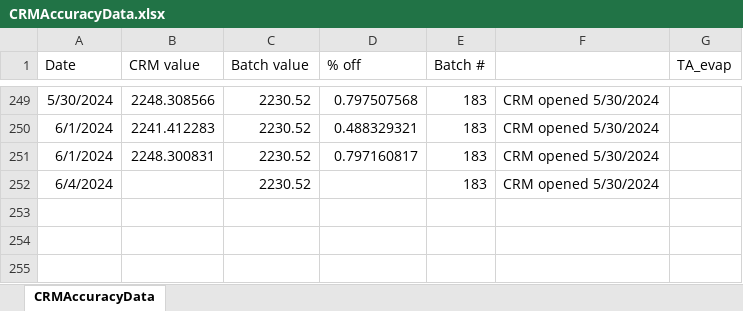
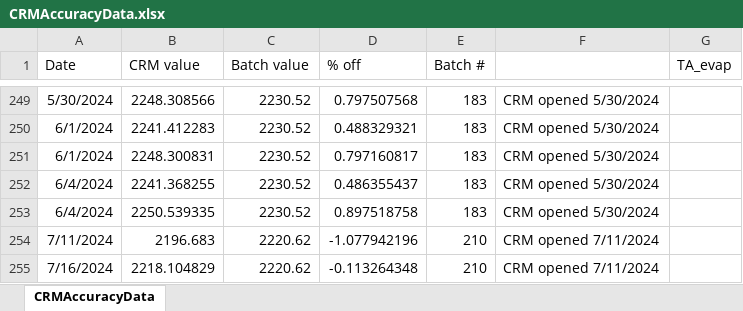
Before and after one commit to SilbigerLab/Titrator, an Excel workbook: Data/CRMAccuracyData.xlsx, sheet CRMAccuracyData, drawn as a sheet; only a part is shown, gaps mark what is left out; values as stored, in another font and other column widths than the file's, no borders; the diff names each change by its address in the sheet, - before the commit and + after, or states it on an @@ line.

```diff
--- a/Data/CRMAccuracyData.xlsx (sheet CRMAccuracyData)
+++ b/Data/CRMAccuracyData.xlsx (sheet CRMAccuracyData)
-B252 (CRM value): (empty)
+B252 (CRM value): 2241.368255
-D252 (% off): (empty)
+D252 (% off): 0.486355437
+row 253: 6/4/2024 | 2250.539335 | 2230.52 | 0.897518758 | 183 | CRM opened 5/30/2024
+row 254: 7/11/2024 | 2196.683 | 2220.62 | -1.077942196 | 210 | CRM opened 7/11/2024
+row 255: 7/16/2024 | 2218.104829 | 2220.62 | -0.113264348 | 210 | CRM opened 7/11/2024
```
Also changed, not shown: 27 other files.
